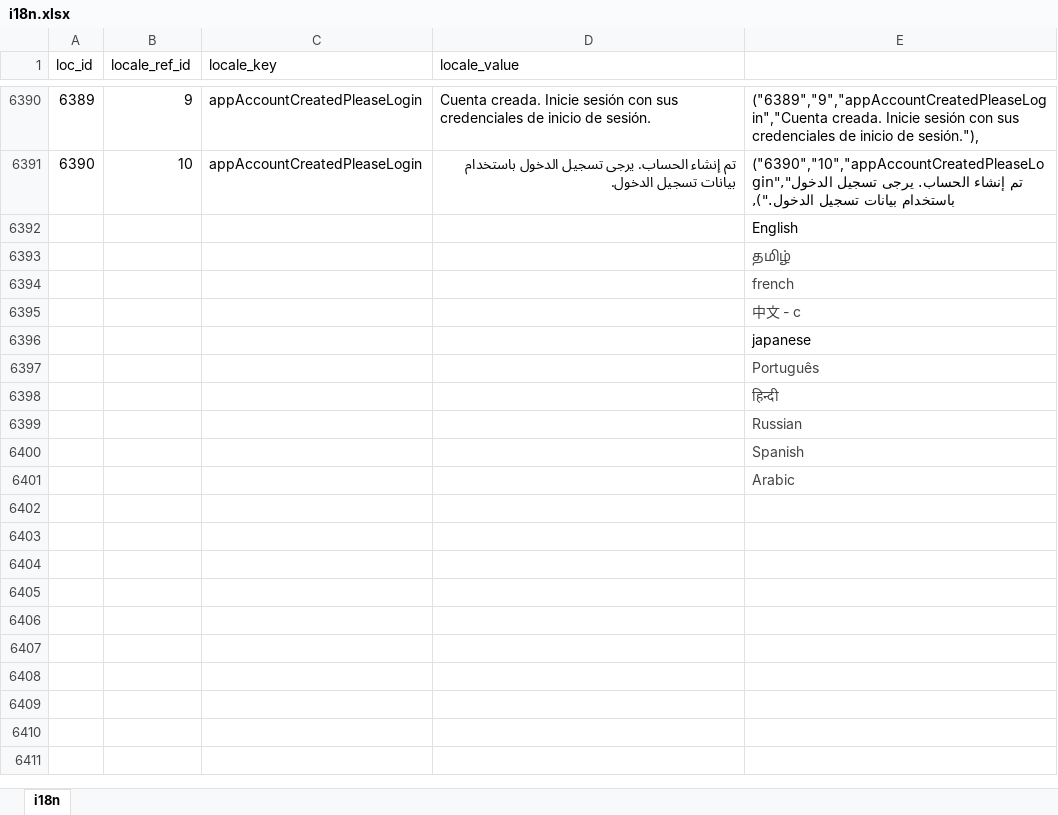
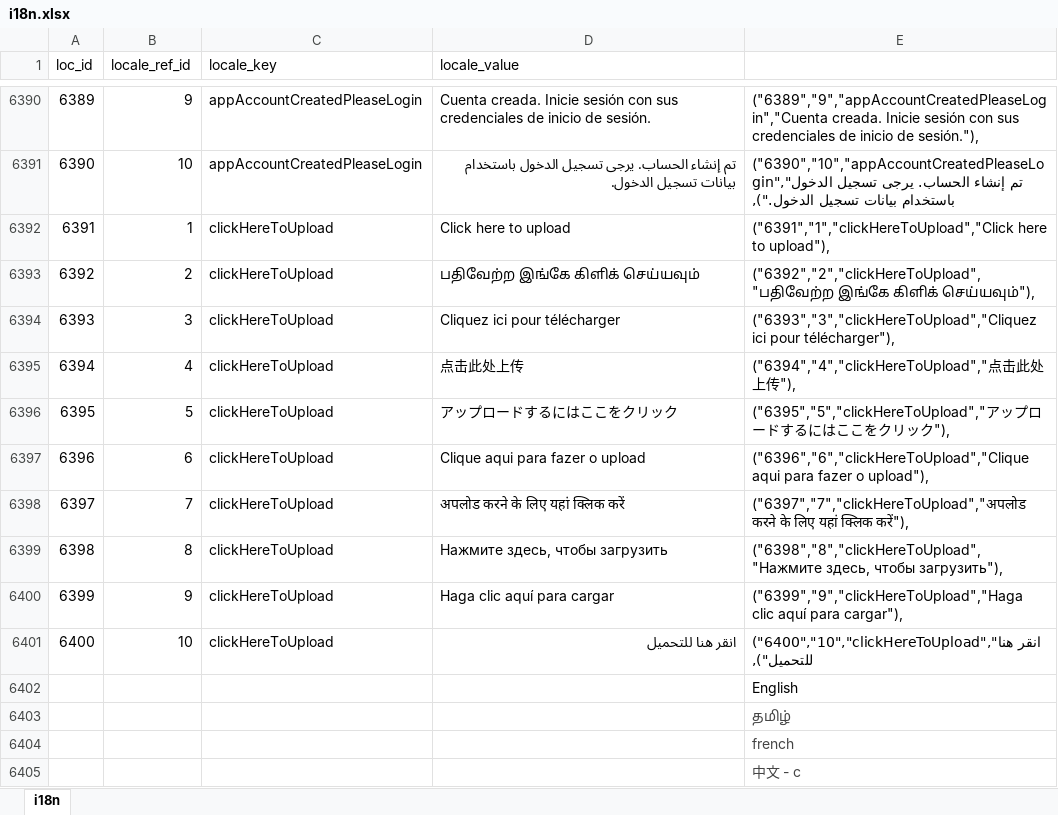
Before and after one commit to bharani-palani/ledgerely, an Excel workbook: i18n.xlsx, sheet i18n, drawn as a sheet; only a part is shown, gaps mark what is left out; the shorter side is filled out with more unchanged rows; values as stored, in another font and other column widths than the file's, no borders; the diff names each change by its address in the sheet, - before the commit and + after, or states it on an @@ line.

```diff
--- a/i18n.xlsx (sheet i18n)
+++ b/i18n.xlsx (sheet i18n)
+row 6392: 6391 | 1 | clickHereToUpload | Click here to upload | ("6391","1","clickHereToUpload","Click here to upload"),
+row 6393: 6392 | 2 | clickHereToUpload | பதிவேற்ற இங்கே கிளிக் செய்யவும் | ("6392","2","clickHereToUpload","பதிவேற்ற இங்கே கிளிக் செய்யவும்"),
+row 6394: 6393 | 3 | clickHereToUpload | Cliquez ici pour télécharger | ("6393","3","clickHereToUpload","Cliquez ici pour télécharger"),
+row 6395: 6394 | 4 | clickHereToUpload | 点击此处上传 | ("6394","4","clickHereToUpload","点击此处上传"),
+row 6396: 6395 | 5 | clickHereToUpload | アップロードするにはここをクリック | ("6395","5","clickHereToUpload","アップロードするにはここをクリック"),
+row 6397: 6396 | 6 | clickHereToUpload | Clique aqui para fazer o upload | ("6396","6","clickHereToUpload","Clique aqui para fazer o upload"),
+row 6398: 6397 | 7 | clickHereToUpload | अपलोड करने के लिए यहां क्लिक करें | ("6397","7","clickHereToUpload","अपलोड करने के लिए यहां क्लिक करें"),
+row 6399: 6398 | 8 | clickHereToUpload | Нажмите здесь, чтобы загрузить | ("6398","8","clickHereToUpload","Нажмите здесь, чтобы загрузить"),
+row 6400: 6399 | 9 | clickHereToUpload | Haga clic aquí para cargar | ("6399","9","clickHereToUpload","Haga clic aquí para cargar"),
+row 6401: 6400 | 10 | clickHereToUpload | انقر هنا للتحميل | ("6400","10","clickHereToUpload","انقر هنا للتحميل"),
```
Also changed, not shown: 3 other files.
